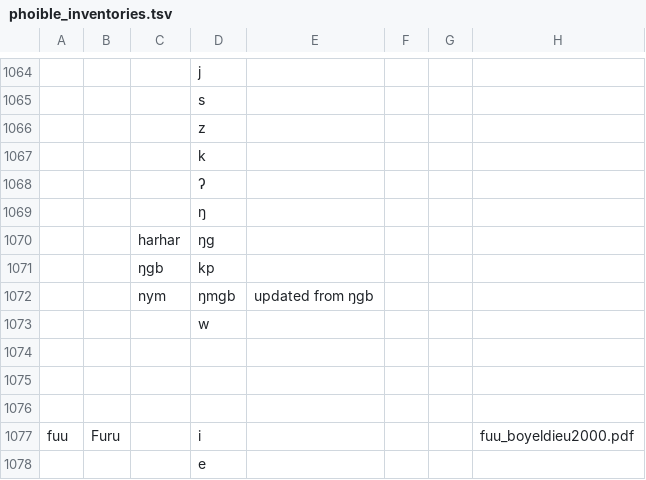
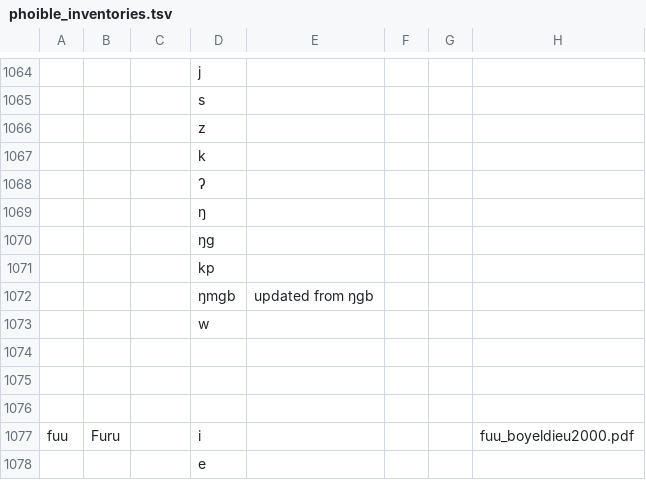
Before and after one commit to phoible/dev, a TSV file: data/PH/phoible_inventories.tsv, drawn as a sheet; only a part is shown, gaps mark what is left out.

Commit message:
fix: remove supurious dialect entries in PH inventory for fan

```diff
--- a/data/PH/phoible_inventories.tsv
+++ b/data/PH/phoible_inventories.tsv
@@ -1069,5 +1069,5 @@
 			"ŋ"				
-		"harhar"	"ŋɡ"				
-		"ŋɡb"	"kp"				
-		"nym"	"ŋmɡb"	"updated from ŋɡb"			
+			"ŋɡ"				
+			"kp"				
+			"ŋmɡb"	"updated from ŋɡb"			
 			"w"				
```
